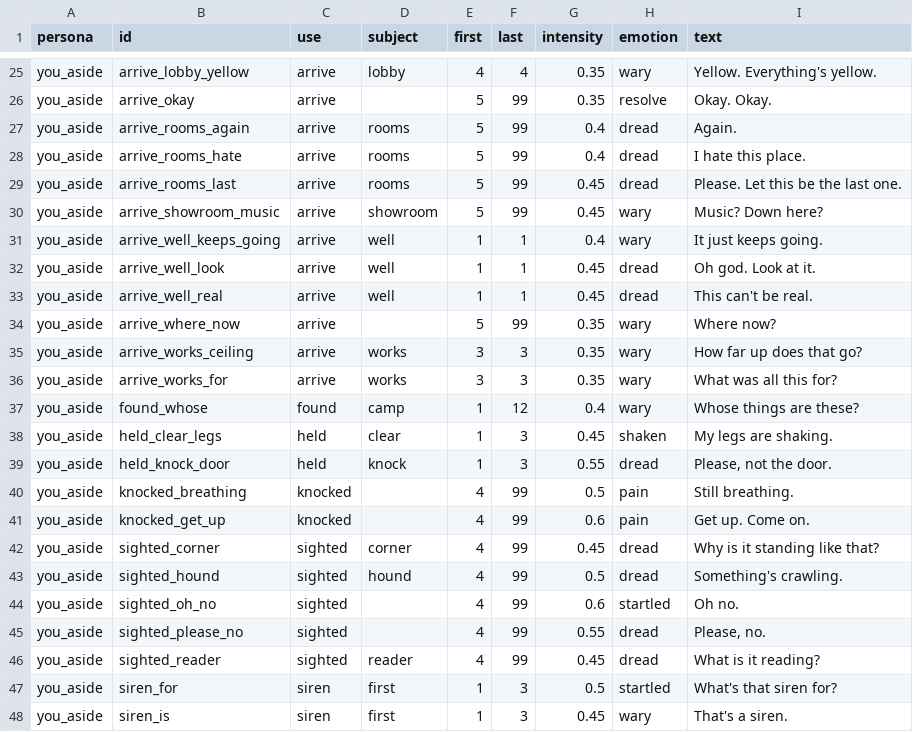
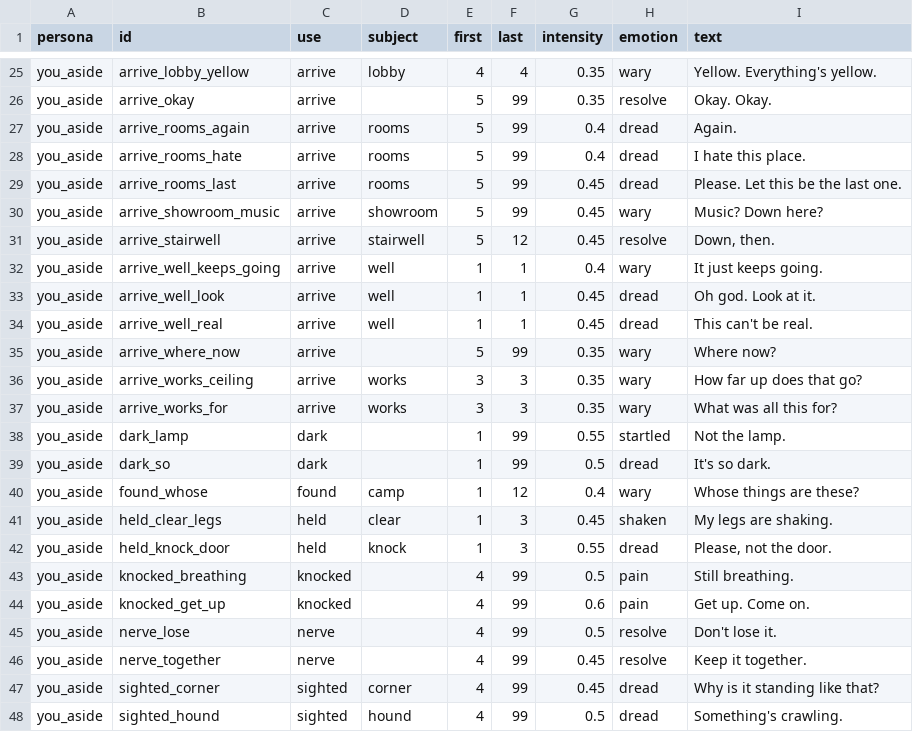
Before and after one commit to natchster/liminal-game, a TSV file: crates/game/assets/voice/lines.tsv, drawn as a sheet; only a part is shown, gaps mark what is left out; the shorter side is filled out with more unchanged rows.

```diff
--- a/crates/game/assets/voice/lines.tsv
+++ b/crates/game/assets/voice/lines.tsv
@@ -30,2 +30,3 @@ you_aside	arrive_rooms_last	arrive	rooms	5	99	0.45	dread	Please. Let this be the
 you_aside	arrive_showroom_music	arrive	showroom	5	99	0.45	wary	Music? Down here?
+you_aside	arrive_stairwell	arrive	stairwell	5	12	0.45	resolve	Down, then.
 you_aside	arrive_well_keeps_going	arrive	well	1	1	0.4	wary	It just keeps going.
@@ -36,2 +37,4 @@ you_aside	arrive_works_ceiling	arrive	works	3	3	0.35	wary	How far up does that g
 you_aside	arrive_works_for	arrive	works	3	3	0.35	wary	What was all this for?
+you_aside	dark_lamp	dark		1	99	0.55	startled	Not the lamp.
+you_aside	dark_so	dark		1	99	0.5	dread	It's so dark.
 you_aside	found_whose	found	camp	1	12	0.4	wary	Whose things are these?
@@ -41,2 +44,4 @@ you_aside	knocked_breathing	knocked		4	99	0.5	pain	Still breathing.
 you_aside	knocked_get_up	knocked		4	99	0.6	pain	Get up. Come on.
+you_aside	nerve_lose	nerve		4	99	0.5	resolve	Don't lose it.
+you_aside	nerve_together	nerve		4	99	0.45	resolve	Keep it together.
 you_aside	sighted_corner	sighted	corner	4	99	0.45	dread	Why is it standing like that?
```
Also changed, not shown: 16 other files.
